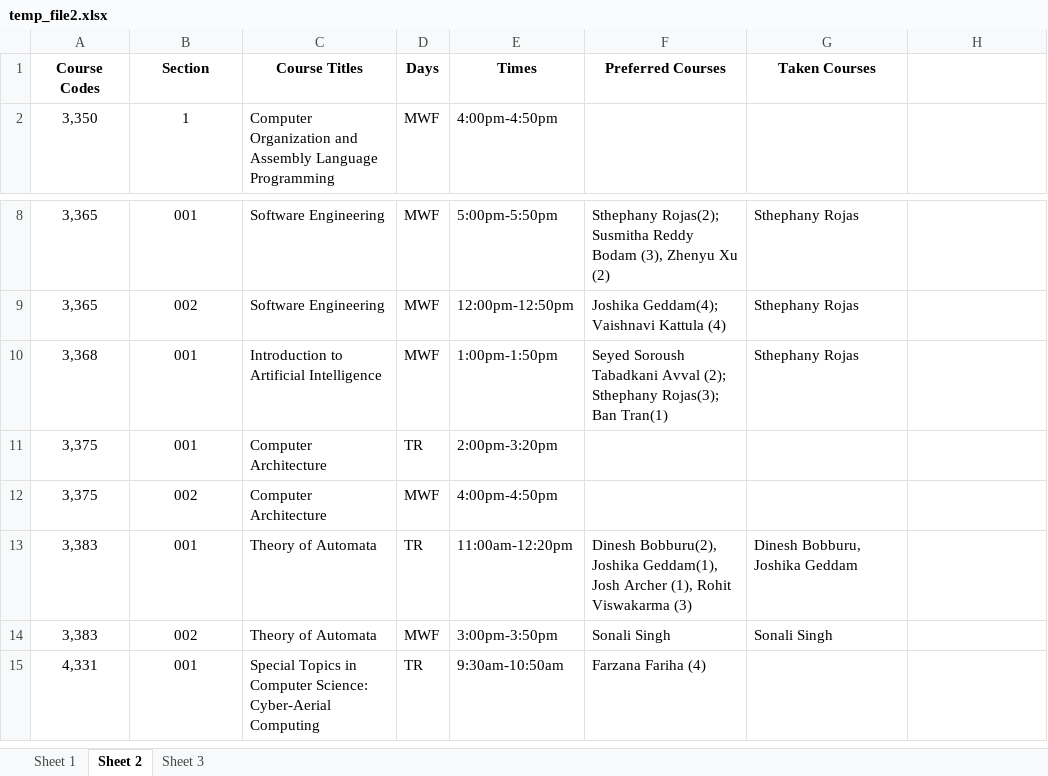
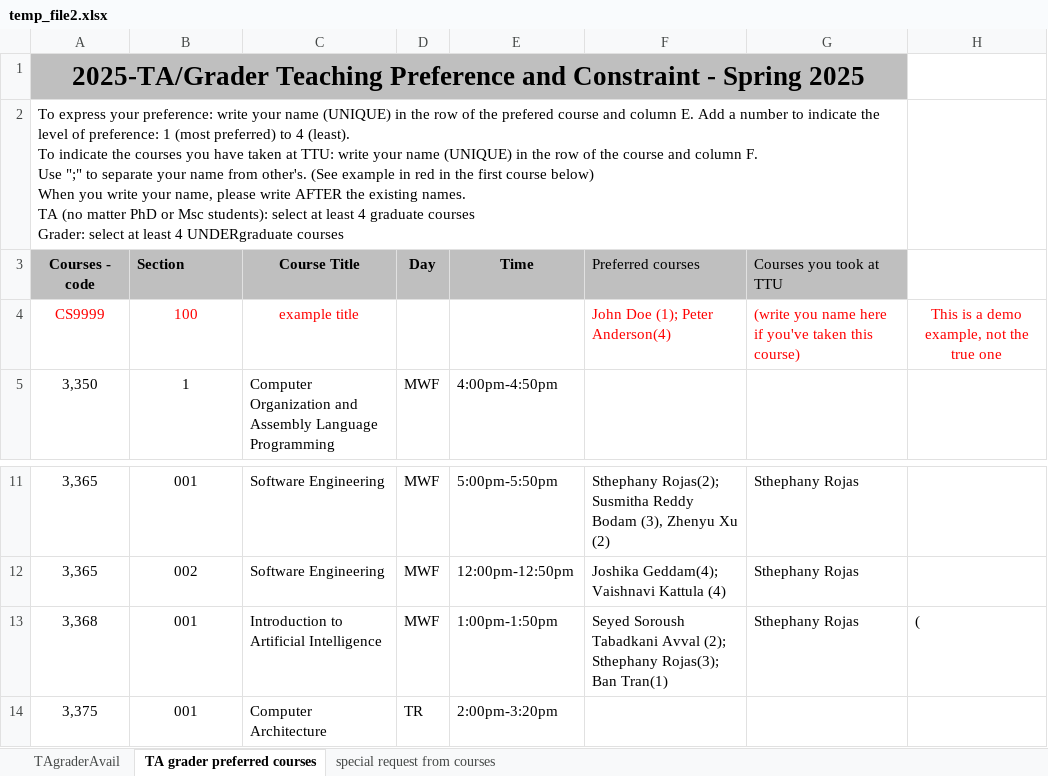
Before and after one commit to crapeter/MatchTA, an Excel workbook: MatchTA_Server/temp_file2.xlsx, sheet TA grader preferred courses, drawn as a sheet; only a part is shown, gaps mark what is left out; the shorter side is filled out with more unchanged rows; values as stored, in another font and other column widths than the file's, no borders; addresses are those after the commit; ↵ is a line break in a cell; the diff names each change by its address in the sheet, - before the commit and + after, or states it on an @@ line.

```diff
--- a/MatchTA_Server/temp_file2.xlsx (sheet TA grader preferred courses)
+++ b/MatchTA_Server/temp_file2.xlsx (sheet TA grader preferred courses)
-sheet tab: Sheet 1
+sheet tab: TAgraderAvail
-sheet tab: Sheet 2
+sheet tab: TA grader preferred courses
-sheet tab: Sheet 3
+sheet tab: special request from courses
+row 1: 2025-TA/Grader Teaching Preference and Constraint - Spring 2025
+row 2: To express your preference: write your name (UNIQUE) in the row of the prefered course and column E. Add a number to indicate the level of preference: 1 (most preferred) to 4 (least). ↵ To indicate the courses you have taken at TTU: write your name (UNIQUE) in the row of the course and column F. ↵ Use ";" to separate your name from other's. (See example in red in the first course below) ↵ When you write your name, please write AFTER the existing names. ↵ TA (no matter PhD or Msc students): select at least 4 graduate courses ↵ Grader: select at least 4 UNDERgraduate courses
-A3: Course Codes
+A3: Courses - code
-A3:G3 fill: none
+A3:G3 fill: #BFBFBF
-B3 alignment: center
+B3 alignment: left
-C3: Course Titles
+C3: Course Title
-D3: Days
+D3: Day
-E3: Times
+E3: Time
-F3: Preferred Courses
+F3: Preferred courses
@@ F3:G3 bold: on → off, alignment: center → left @@
-G3: Taken Courses
+G3: Courses you took at TTU
+row 4: CS9999 | 100 | example title |  |  | John Doe (1); Peter Anderson(4) | (write you name here if you've taken this course) | This is a demo example, not the true one
-H13: (empty)
+H13: (
```
Also changed, not shown: sheet TAgraderAvail, sheet special request from courses, MatchTA_Server/Capstone_Project.xlsx, MatchTA_Server/temp_file1.xlsx, 5 other files.
